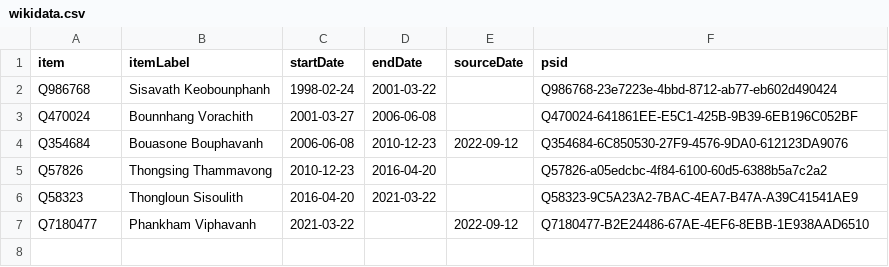
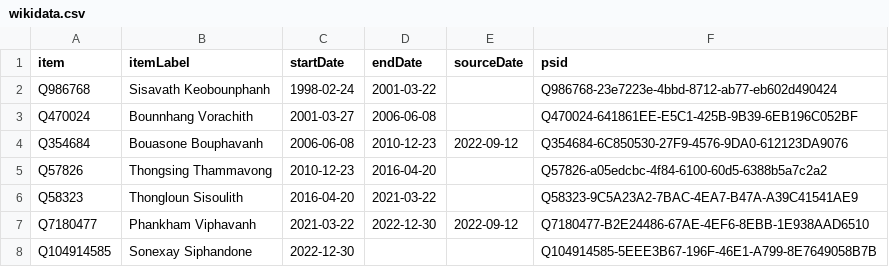
Before and after one commit to every-politician-scrapers/laos, a CSV file: sources/wpoffice/prime-minister/wikidata.csv, drawn as a sheet.

Commit message:
Compare external sources to Wikidata

```diff
--- a/sources/wpoffice/prime-minister/wikidata.csv
+++ b/sources/wpoffice/prime-minister/wikidata.csv
@@ -6,2 +6,3 @@ Q57826,Thongsing Thammavong,2010-12-23,2016-04-20,,Q57826-a05edcbc-4f84-6100-60d
 Q58323,Thongloun Sisoulith,2016-04-20,2021-03-22,,Q58323-9C5A23A2-7BAC-4EA7-B47A-A39C41541AE9
-Q7180477,Phankham Viphavanh,2021-03-22,,2022-09-12,Q7180477-B2E24486-67AE-4EF6-8EBB-1E938AAD6510
+Q7180477,Phankham Viphavanh,2021-03-22,2022-12-30,2022-09-12,Q7180477-B2E24486-67AE-4EF6-8EBB-1E938AAD6510
+Q104914585,Sonexay Siphandone,2022-12-30,,,Q104914585-5EEE3B67-196F-46E1-A799-8E7649058B7B
```
Also changed, not shown: sources/cabinet/2021-9th/wikidata.csv, sources/cabinet/2022-06-idg/wikidata.csv, 4 other files.
